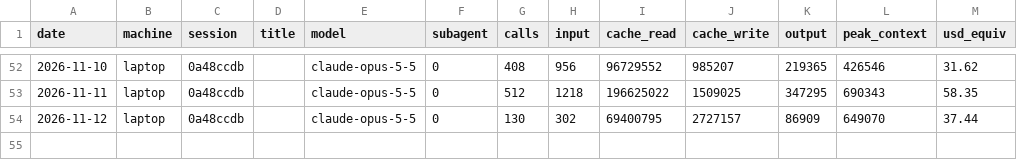
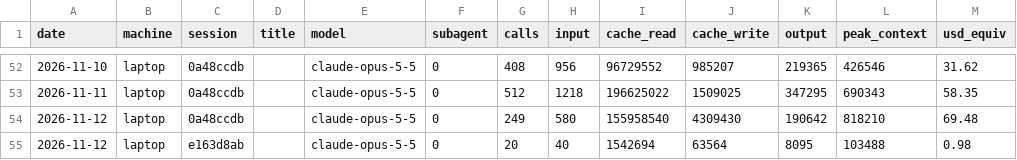
Before and after one commit to Skeleman/Punchy, a CSV file: COSTS/laptop.csv, drawn as a sheet; only a part is shown, gaps mark what is left out.

```diff
--- a/COSTS/laptop.csv
+++ b/COSTS/laptop.csv
@@ -53,2 +53,3 @@ date,machine,session,title,model,subagent,calls,input,cache_read,cache_write,out
 2026-11-11,laptop,0a48ccdb,,claude-opus-5-5,0,512,1218,196625022,1509025,347295,690343,58.35
-2026-11-12,laptop,0a48ccdb,,claude-opus-5-5,0,130,302,69400795,2727157,86909,649070,37.44
+2026-11-12,laptop,0a48ccdb,,claude-opus-5-5,0,249,580,155958540,4309430,190642,818210,69.48
+2026-11-12,laptop,e163d8ab,,claude-opus-5-5,0,20,40,1542694,63564,8095,103488,0.98
```
Also changed, not shown: 2 other files.
